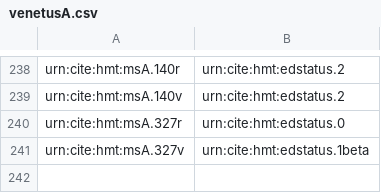
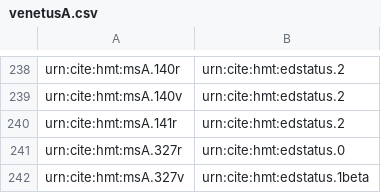
Before and after one commit to homermultitext/hmt-archive, a CSV file: cite/indices/thermometer/venetusA.csv, drawn as a sheet; only a part is shown, gaps mark what is left out.

Commit message:
Update venetusA.csv

```diff
--- a/cite/indices/thermometer/venetusA.csv
+++ b/cite/indices/thermometer/venetusA.csv
@@ -239,2 +239,3 @@ urn:cite:hmt:msA.140r,urn:cite:hmt:edstatus.2
 urn:cite:hmt:msA.140v,urn:cite:hmt:edstatus.2
+urn:cite:hmt:msA.141r,urn:cite:hmt:edstatus.2
 urn:cite:hmt:msA.327r,urn:cite:hmt:edstatus.0
```
